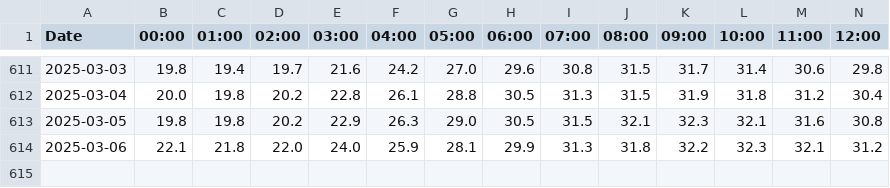
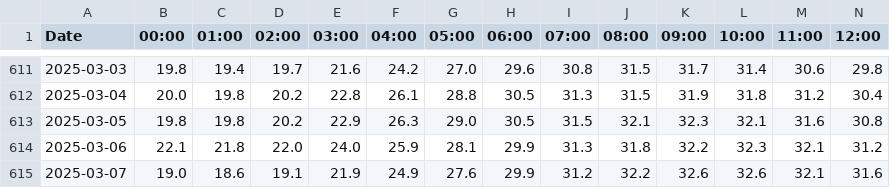
Before and after one commit to Cozmeh/Weather-Data-Collector, a CSV file: HourlyTemperature.csv, drawn as a sheet; only a part is shown, gaps mark what is left out; rows hold the shown columns only; the diff names each change by its address in the sheet, - before the commit and + after, or states it on an @@ line.

```diff
--- a/HourlyTemperature.csv
+++ b/HourlyTemperature.csv
+row 615: 2025-03-07 | 19.0 | 18.6 | 19.1 | 21.9 | 24.9 | 27.6 | 29.9 | 31.2 | 32.2 | 32.6 | 32.6 | 32.1 | 31.6
```
